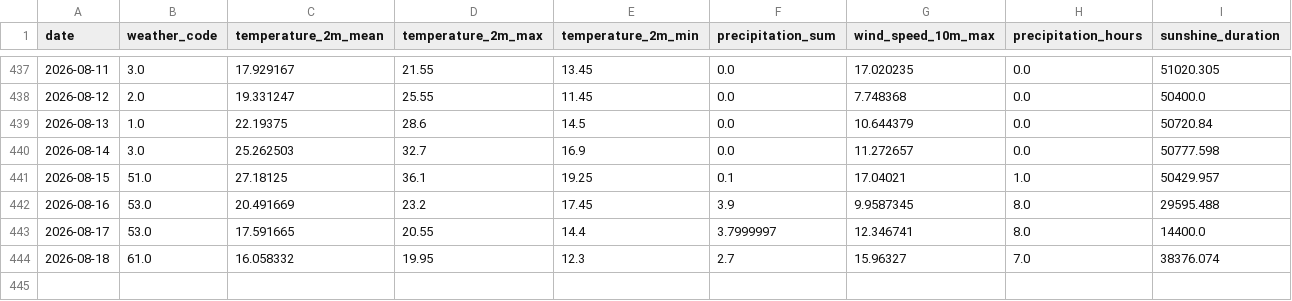
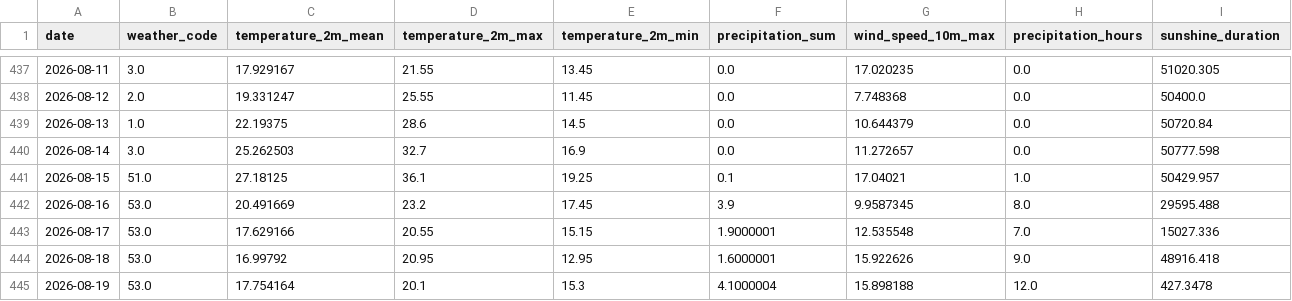
Before and after one commit to fischer-jonas/bbq-tableau, a CSV file: bochum_weather.csv, drawn as a sheet; only a part is shown, gaps mark what is left out.

Commit message:
Daily weather update

```diff
--- a/bochum_weather.csv
+++ b/bochum_weather.csv
@@ -442,3 +442,4 @@ date,weather_code,temperature_2m_mean,temperature_2m_max,temperature_2m_min,prec
 2026-08-16,53.0,20.491669,23.2,17.45,3.9,9.9587345,8.0,29595.488
-2026-08-17,53.0,17.591665,20.55,14.4,3.7999997,12.346741,8.0,14400.0
-2026-08-18,61.0,16.058332,19.95,12.3,2.7,15.96327,7.0,38376.074
+2026-08-17,53.0,17.629166,20.55,15.15,1.9000001,12.535548,7.0,15027.336
+2026-08-18,53.0,16.99792,20.95,12.95,1.6000001,15.922626,9.0,48916.418
+2026-08-19,53.0,17.754164,20.1,15.3,4.1000004,15.898188,12.0,427.3478
```
Also changed, not shown: glfi.csv.
